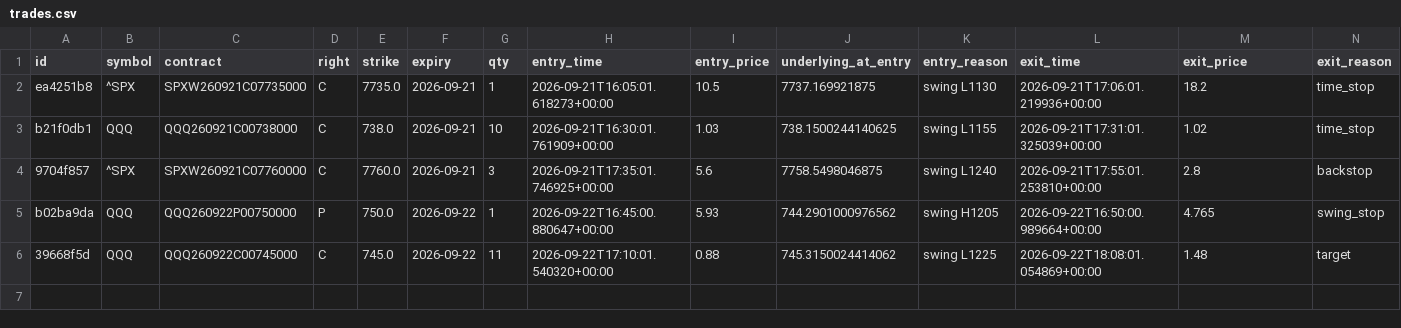
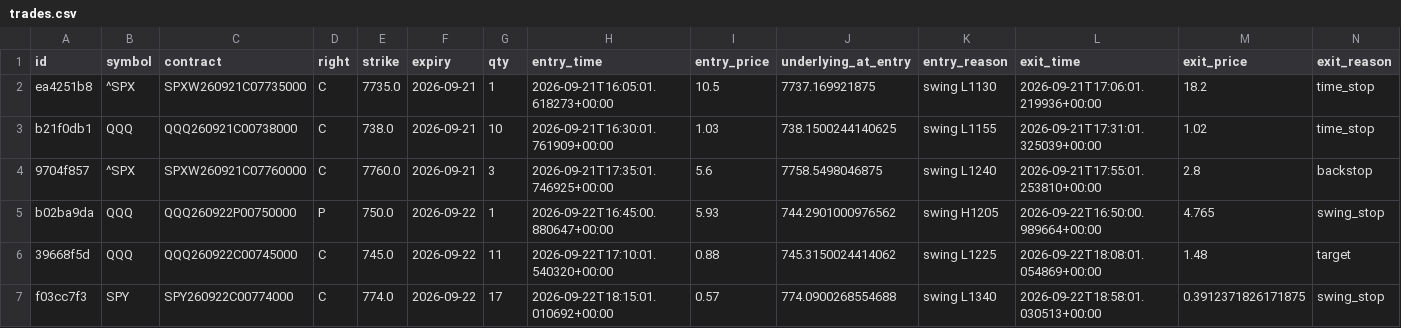
Before and after one commit to charlescox67/odte-bot, a CSV file: trades.csv, drawn as a sheet; only a part is shown; rows hold the shown columns only; the diff names each change by its address in the sheet, - before the commit and + after, or states it on an @@ line.

```diff
--- a/trades.csv
+++ b/trades.csv
+row 7: f03cc7f3 | SPY | SPY260922C00774000 | C | 774.0 | 2026-09-22 | 17 | 2026-09-22T18:15:01.010692+00:00 | 0.57 | 774.0900268554688 | swing L1340 | 2026-09-22T18:58:01.030513+00:00 | 0.3912371826171875 | swing_stop
```
Also changed, not shown: 2 other files.
